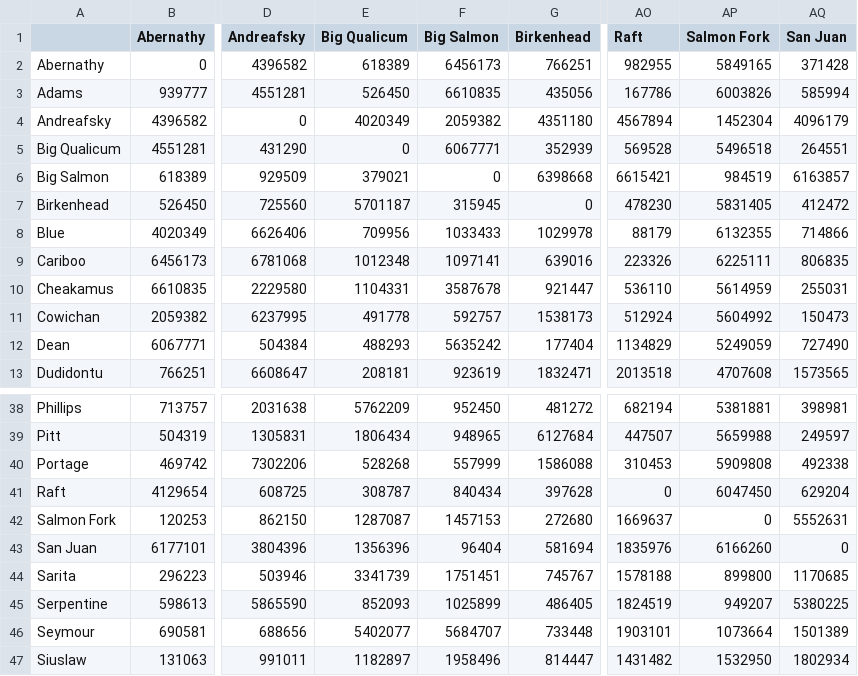
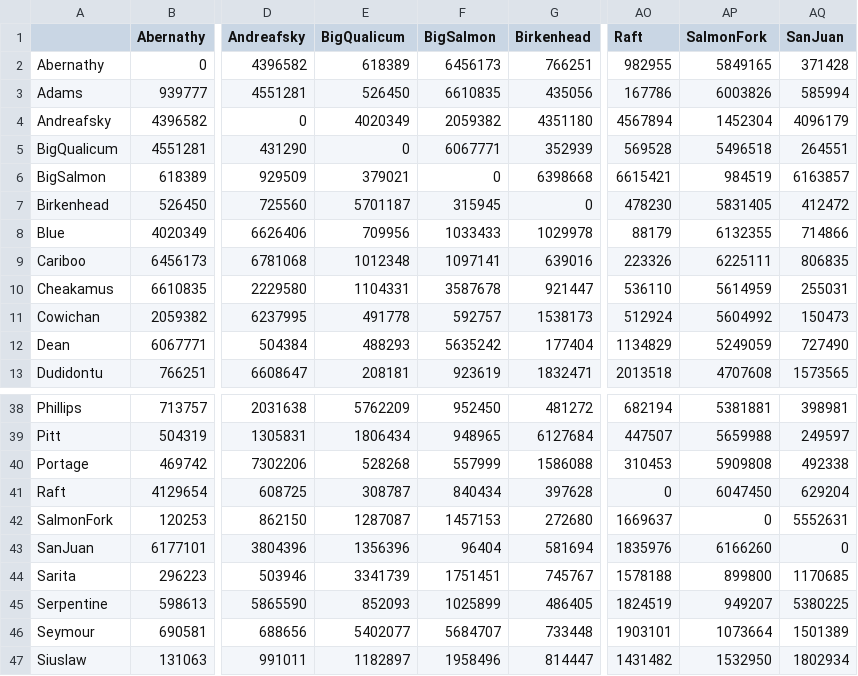
Before and after one commit to BradenJudson/chinook_hdGBS_lcWGS, a CSV file: data/Otsh_distances_mat.csv, drawn as a sheet; only a part is shown, gaps mark what is left out; the diff names each change by its address in the sheet, - before the commit and + after, or states it on an @@ line.

Commit message:
finalize distance matrix script with updated animation

```diff
--- a/data/Otsh_distances_mat.csv
+++ b/data/Otsh_distances_mat.csv
-E1: Big Qualicum
+E1: BigQualicum
-F1: Big Salmon
+F1: BigSalmon
-AP1: Salmon Fork
+AP1: SalmonFork
-AQ1: San Juan
+AQ1: SanJuan
-A5: Big Qualicum
+A5: BigQualicum
-A6: Big Salmon
+A6: BigSalmon
-A42: Salmon Fork
+A42: SalmonFork
-A43: San Juan
+A43: SanJuan
```
Also changed, not shown: 4 other files.
